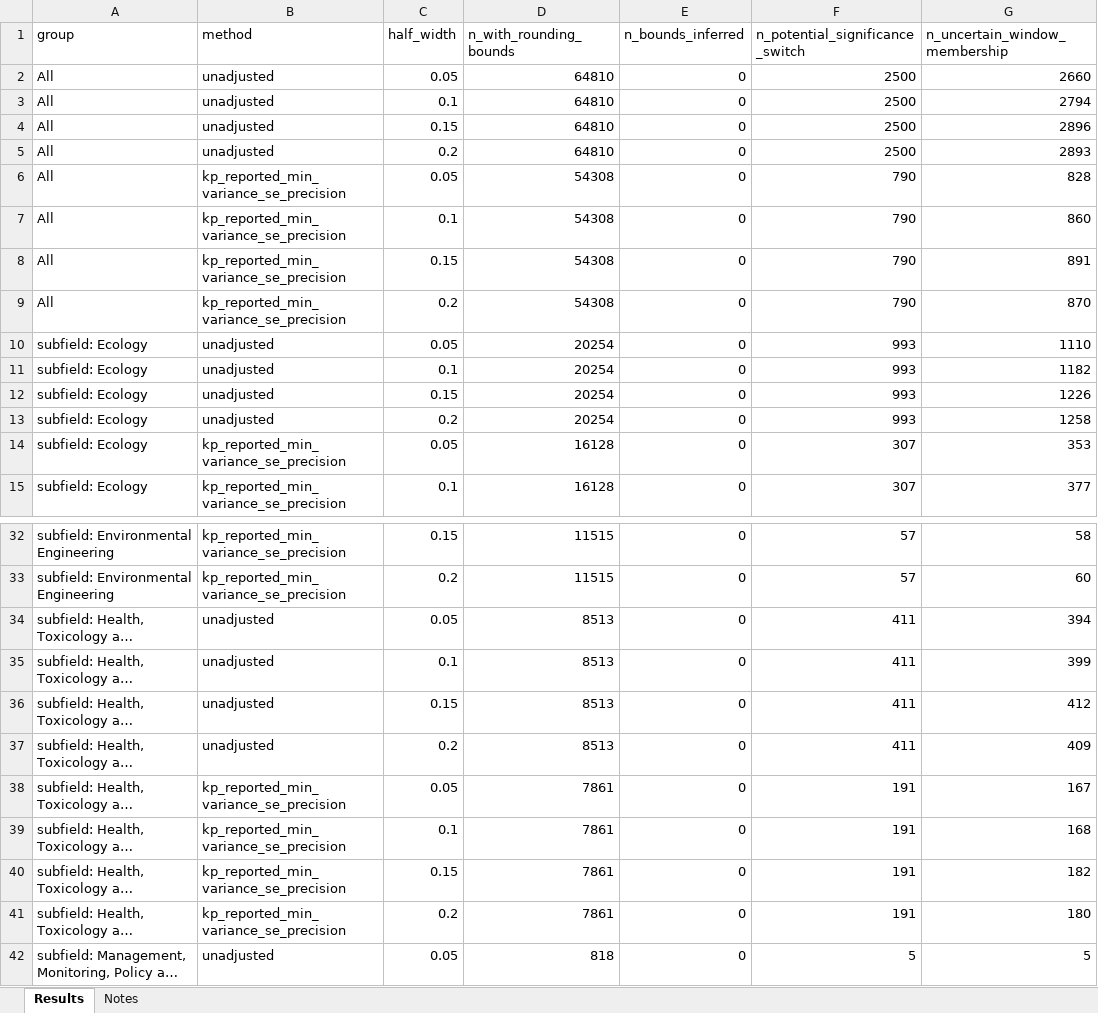
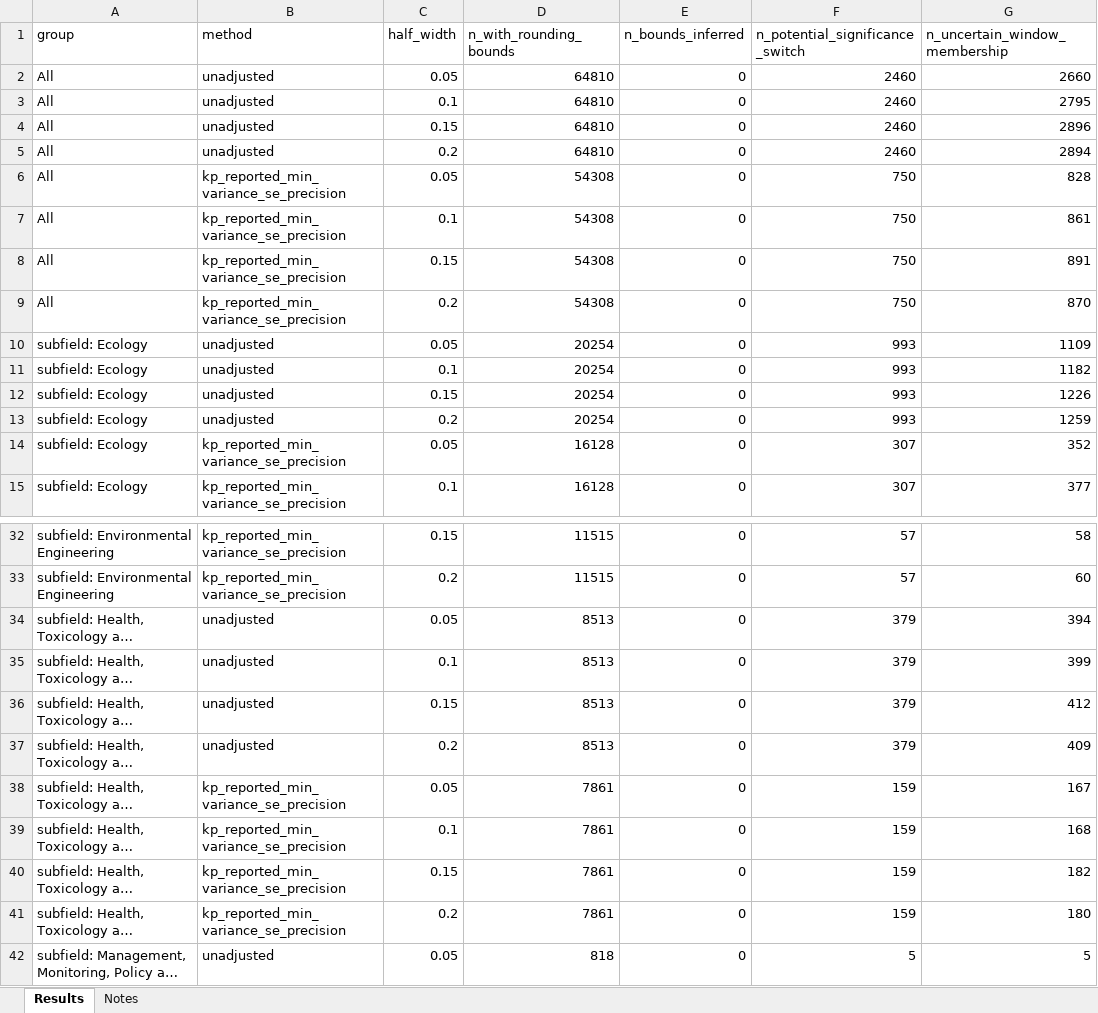
Before and after one commit to peterpuetz2020/replication_package_power_in_environmental_sciences, an Excel workbook: results/discontinuity_tests/rounding_risks.xlsx, sheet Results, drawn as a sheet; only a part is shown, gaps mark what is left out; long unchanged cells end in …; values as stored, in another font and other column widths than the file's, no borders; table styles not drawn; the diff covers the shown part only; the diff names each change by its address in the sheet, - before the commit and + after, or states it on an @@ line.

```diff
--- a/results/discontinuity_tests/rounding_risks.xlsx (sheet Results)
+++ b/results/discontinuity_tests/rounding_risks.xlsx (sheet Results)
-F2:F5 (n_potential_significance_switch): 2500
+F2:F5 (n_potential_significance_switch): 2460
-G3 (n_uncertain_window_membership): 2794
+G3 (n_uncertain_window_membership): 2795
-G5 (n_uncertain_window_membership): 2893
+G5 (n_uncertain_window_membership): 2894
-F6:F9 (n_potential_significance_switch): 790
+F6:F9 (n_potential_significance_switch): 750
-G7 (n_uncertain_window_membership): 860
+G7 (n_uncertain_window_membership): 861
-G10 (n_uncertain_window_membership): 1110
+G10 (n_uncertain_window_membership): 1109
-G13 (n_uncertain_window_membership): 1258
+G13 (n_uncertain_window_membership): 1259
-G14 (n_uncertain_window_membership): 353
+G14 (n_uncertain_window_membership): 352
-F34:F37 (n_potential_significance_switch): 411
+F34:F37 (n_potential_significance_switch): 379
-F38:F41 (n_potential_significance_switch): 191
+F38:F41 (n_potential_significance_switch): 159
```
Also changed, not shown: 12 edited cells elsewhere in this sheet, results/discontinuity_tests/caliper_tests.xlsx, results/discontinuity_tests/precision_coverage.xlsx, 6 other files.
